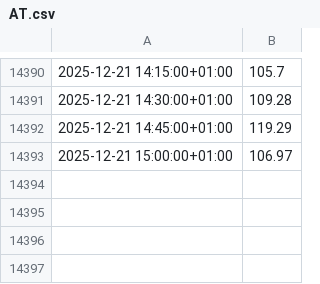
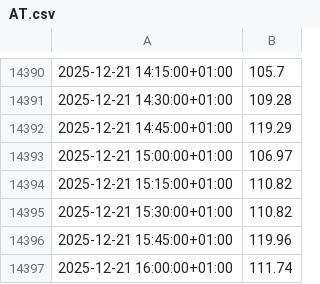
Before and after one commit to FreaxMATE/EnergyTradingAnalysis, a CSV file: data/AT/AT.csv, drawn as a sheet; only a part is shown, gaps mark what is left out; the diff names each change by its address in the sheet, - before the commit and + after, or states it on an @@ line.

```diff
--- a/data/AT/AT.csv
+++ b/data/AT/AT.csv
+row 14394: 2025-12-21 15:15:00+01:00 | 110.82
+row 14395: 2025-12-21 15:30:00+01:00 | 110.82
+row 14396: 2025-12-21 15:45:00+01:00 | 119.96
+row 14397: 2025-12-21 16:00:00+01:00 | 111.74
```
Also changed, not shown: data/CZ/CZ.csv, data/DE_LU/DE_LU.csv, 18 other files.
